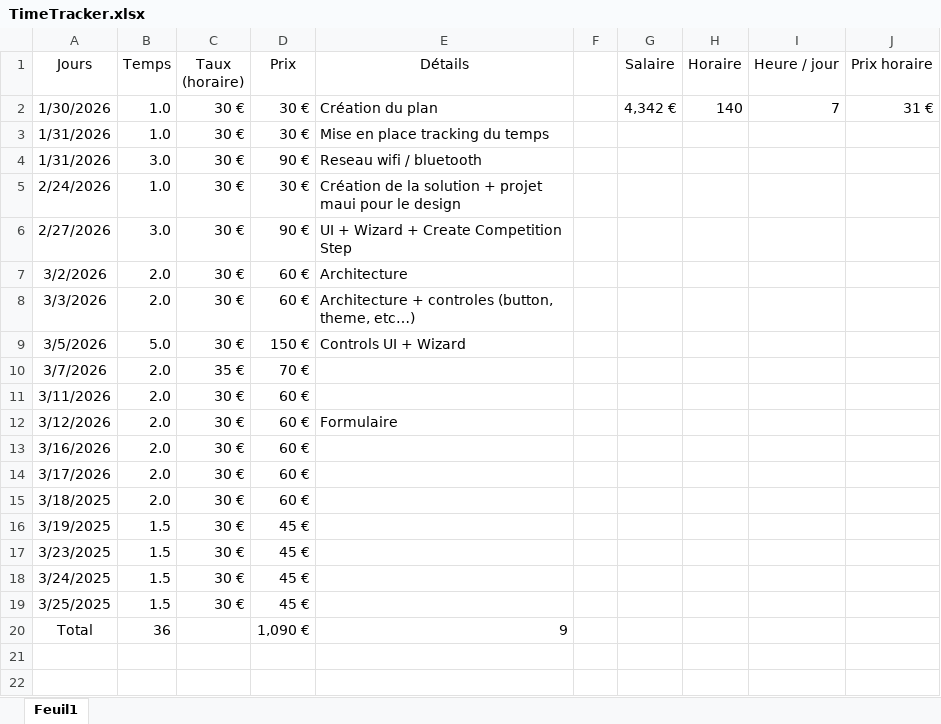
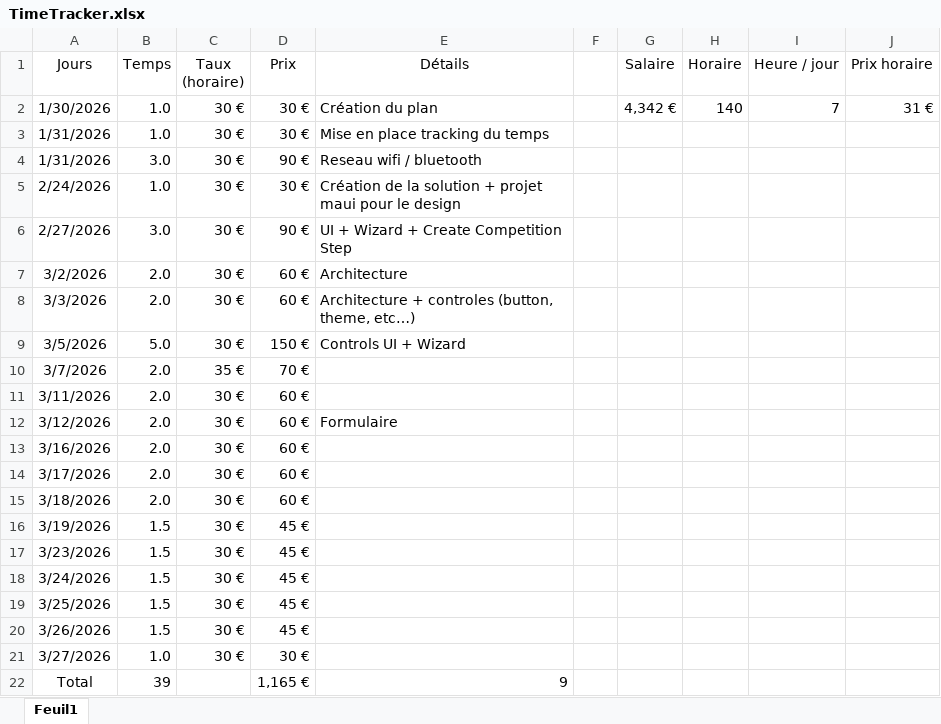
Before and after one commit to houseofarbitration69-jpg/houseofarbitration, an Excel workbook: TimeTracker.xlsx, sheet Feuil1, drawn as a sheet; values as stored, in another font and other column widths than the file's, no borders; table styles not drawn; addresses are those after the commit; the diff names each change by its address in the sheet, - before the commit and + after, or states it on an @@ line.

```diff
--- a/TimeTracker.xlsx (sheet Feuil1)
+++ b/TimeTracker.xlsx (sheet Feuil1)
-A15 (Jours): 3/18/2025
+A15 (Jours): 3/18/2026
-A16 (Jours): 3/19/2025
+A16 (Jours): 3/19/2026
-A17 (Jours): 3/23/2025
+A17 (Jours): 3/23/2026
-A18 (Jours): 3/24/2025
+A18 (Jours): 3/24/2026
-A19 (Jours): 3/25/2025
+A19 (Jours): 3/25/2026
+row 20: 3/26/2026 | 1.5 | 30 € | 45 €
+row 21: 3/27/2026 | 1.0 | 30 € | 30 €
-B22 (Temps): 36
+B22 (Temps): 39
-D22 (Prix): 1,090 €
+D22 (Prix): 1,165 €
```
Also changed, not shown: 13 other files.
